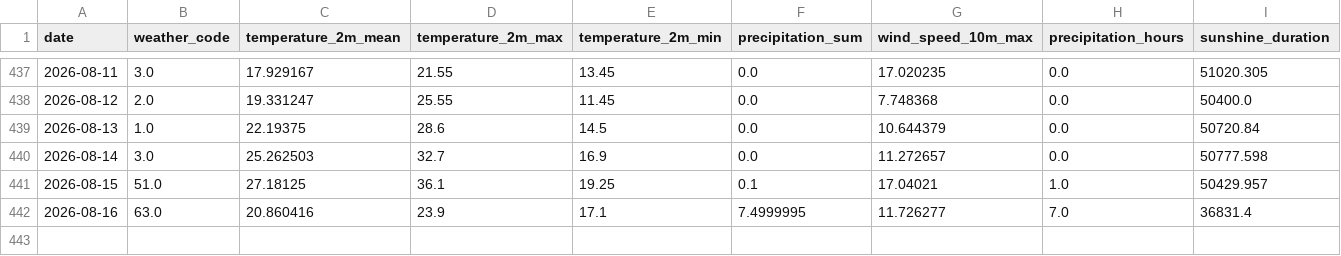
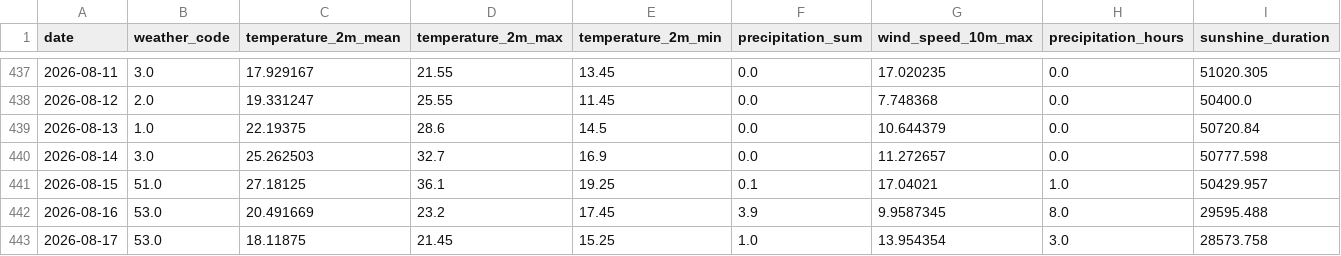
Before and after one commit to fischer-jonas/bbq-tableau, a CSV file: bochum_weather.csv, drawn as a sheet; only a part is shown, gaps mark what is left out.

Commit message:
Daily weather update

```diff
--- a/bochum_weather.csv
+++ b/bochum_weather.csv
@@ -441,2 +441,3 @@ date,weather_code,temperature_2m_mean,temperature_2m_max,temperature_2m_min,prec
 2026-08-15,51.0,27.18125,36.1,19.25,0.1,17.04021,1.0,50429.957
-2026-08-16,63.0,20.860416,23.9,17.1,7.4999995,11.726277,7.0,36831.4
+2026-08-16,53.0,20.491669,23.2,17.45,3.9,9.9587345,8.0,29595.488
+2026-08-17,53.0,18.11875,21.45,15.25,1.0,13.954354,3.0,28573.758
```
Also changed, not shown: glfi.csv.
